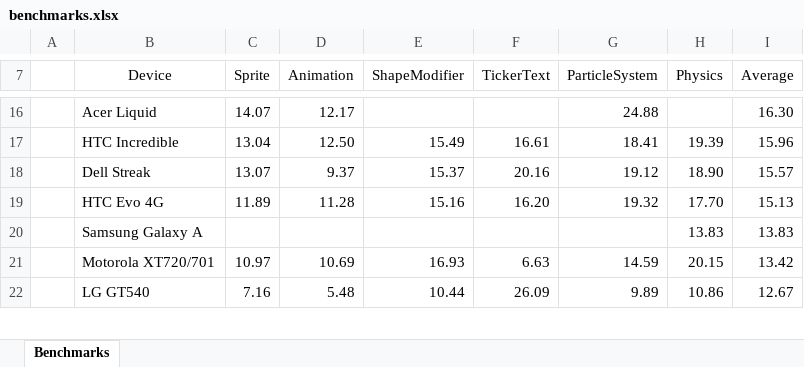
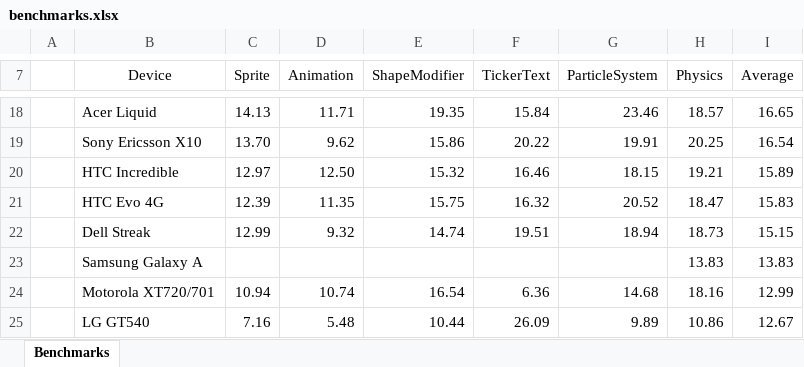
Before and after one commit to nicolasgramlich/AndEngineExamples, an Excel workbook: doc/benchmarks.xlsx, sheet Benchmarks, drawn as a sheet; only a part is shown, gaps mark what is left out; values as stored, in another font and other column widths than the file's, no borders; charts and pictures and conditional formats not drawn; removed rows and columns are numbered as before the commit, all else as after; the diff covers the shown part only; the diff names each change by its address in the sheet, - before the commit and + after, or states it on an @@ line.

Commit message:
Updated benchmarks. Latest andengine.jar .

```diff
--- a/doc/benchmarks.xlsx (sheet Benchmarks)
+++ b/doc/benchmarks.xlsx (sheet Benchmarks)
-C18 (Sprite): 14.07
+C18 (Sprite): 14.13
-D18 (Animation): 12.17
+D18 (Animation): 11.71
-E18 (ShapeModifier): (empty)
+E18 (ShapeModifier): 19.35
-F18 (TickerText): (empty)
+F18 (TickerText): 15.84
-G18 (ParticleSystem): 24.88
+G18 (ParticleSystem): 23.46
-H18 (Physics): (empty)
+H18 (Physics): 18.57
-I18 (Average): 16.30
+I18 (Average): 16.65
+row 19:  | Sony Ericsson X10 | 13.70 | 9.62 | 15.86 | 20.22 | 19.91 | 20.25 | 16.54
-C20 (Sprite): 13.04
+C20 (Sprite): 12.97
-E20 (ShapeModifier): 15.49
+E20 (ShapeModifier): 15.32
-F20 (TickerText): 16.61
+F20 (TickerText): 16.46
-G20 (ParticleSystem): 18.41
+G20 (ParticleSystem): 18.15
-H20 (Physics): 19.39
+H20 (Physics): 19.21
-I20 (Average): 15.96
+I20 (Average): 15.89
-row 18:  | Dell Streak | 13.07 | 9.37 | 15.37 | 20.16 | 19.12 | 18.90 | 15.57
-C21 (Sprite): 11.89
+C21 (Sprite): 12.39
-D21 (Animation): 11.28
+D21 (Animation): 11.35
-E21 (ShapeModifier): 15.16
+E21 (ShapeModifier): 15.75
-F21 (TickerText): 16.20
+F21 (TickerText): 16.32
-G21 (ParticleSystem): 19.32
+G21 (ParticleSystem): 20.52
-H21 (Physics): 17.70
+H21 (Physics): 18.47
-I21 (Average): 15.13
+I21 (Average): 15.83
+row 22:  | Dell Streak | 12.99 | 9.32 | 14.74 | 19.51 | 18.94 | 18.73 | 15.15
-C24 (Sprite): 10.97
+C24 (Sprite): 10.94
-D24 (Animation): 10.69
+D24 (Animation): 10.74
-E24 (ShapeModifier): 16.93
+E24 (ShapeModifier): 16.54
-F24 (TickerText): 6.63
+F24 (TickerText): 6.36
-G24 (ParticleSystem): 14.59
+G24 (ParticleSystem): 14.68
-H24 (Physics): 20.15
+H24 (Physics): 18.16
-I24 (Average): 13.42
+I24 (Average): 12.99
```
Also changed, not shown: 15 added rows, 8 removed rows and 67 edited cells elsewhere in this sheet, charts or pictures, 2 other files.
